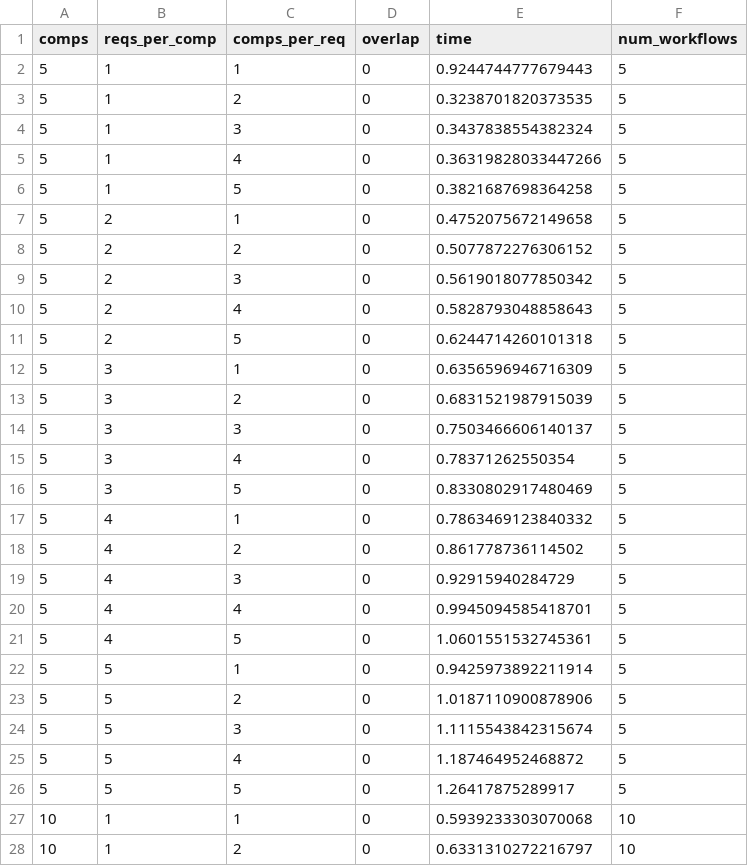
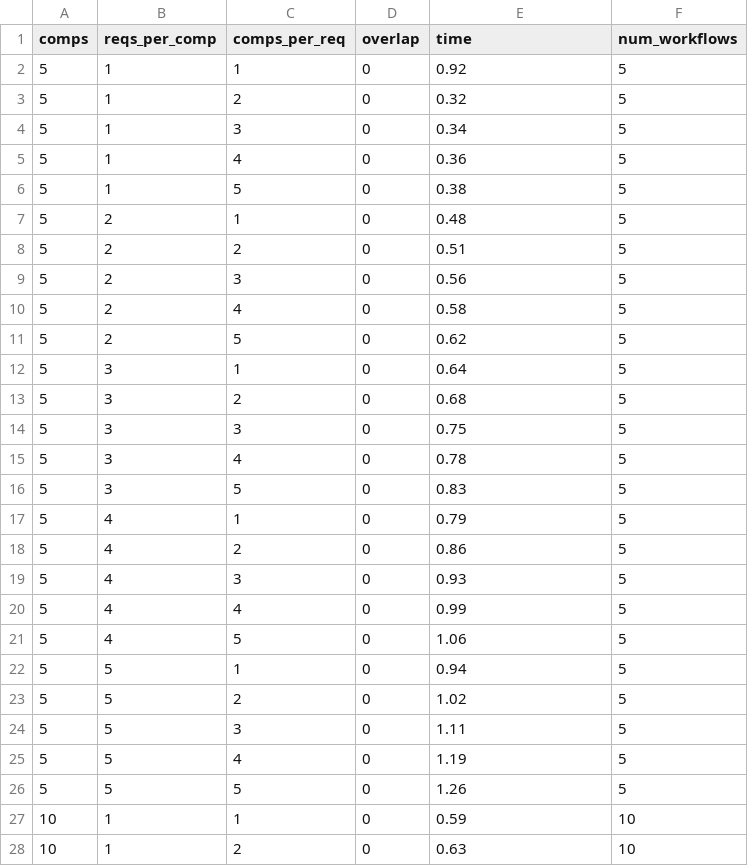
Before and after one commit to adriaag/ODIN, a CSV file: Modules/IntentSpecification2WorkflowGenerator/experimental_runs/best-case-runs/best-case-results/best-case-results.csv, drawn as a sheet; only a part is shown; the diff covers the shown part only.

```diff
--- a/Modules/IntentSpecification2WorkflowGenerator/experimental_runs/best-case-runs/best-case-results/best-case-results.csv
+++ b/Modules/IntentSpecification2WorkflowGenerator/experimental_runs/best-case-runs/best-case-results/best-case-results.csv
@@ -1,28 +1,28 @@
 comps,reqs_per_comp,comps_per_req,overlap,time,num_workflows
-5,1,1,0,0.9244744777679443,5
-5,1,2,0,0.3238701820373535,5
-5,1,3,0,0.3437838554382324,5
-5,1,4,0,0.36319828033447266,5
-5,1,5,0,0.3821687698364258,5
-5,2,1,0,0.4752075672149658,5
-5,2,2,0,0.5077872276306152,5
-5,2,3,0,0.5619018077850342,5
-5,2,4,0,0.5828793048858643,5
-5,2,5,0,0.6244714260101318,5
-5,3,1,0,0.6356596946716309,5
-5,3,2,0,0.6831521987915039,5
-5,3,3,0,0.7503466606140137,5
-5,3,4,0,0.78371262550354,5
-5,3,5,0,0.8330802917480469,5
-5,4,1,0,0.7863469123840332,5
-5,4,2,0,0.861778736114502,5
-5,4,3,0,0.92915940284729,5
-5,4,4,0,0.9945094585418701,5
-5,4,5,0,1.0601551532745361,5
-5,5,1,0,0.9425973892211914,5
-5,5,2,0,1.0187110900878906,5
-5,5,3,0,1.1115543842315674,5
-5,5,4,0,1.187464952468872,5
-5,5,5,0,1.26417875289917,5
-10,1,1,0,0.5939233303070068,10
-10,1,2,0,0.6331310272216797,10
+5,1,1,0,0.92,5
+5,1,2,0,0.32,5
+5,1,3,0,0.34,5
+5,1,4,0,0.36,5
+5,1,5,0,0.38,5
+5,2,1,0,0.48,5
+5,2,2,0,0.51,5
+5,2,3,0,0.56,5
+5,2,4,0,0.58,5
+5,2,5,0,0.62,5
+5,3,1,0,0.64,5
+5,3,2,0,0.68,5
+5,3,3,0,0.75,5
+5,3,4,0,0.78,5
+5,3,5,0,0.83,5
+5,4,1,0,0.79,5
+5,4,2,0,0.86,5
+5,4,3,0,0.93,5
+5,4,4,0,0.99,5
+5,4,5,0,1.06,5
+5,5,1,0,0.94,5
+5,5,2,0,1.02,5
+5,5,3,0,1.11,5
+5,5,4,0,1.19,5
+5,5,5,0,1.26,5
+10,1,1,0,0.59,10
+10,1,2,0,0.63,10
```
Also changed, not shown: 48 edited cells elsewhere in this file, Modules/IntentSpecification2WorkflowGenerator/experimental_runs/mid-case-runs/mid-case-results/mid-case-results.csv, Modules/IntentSpecification2WorkflowGenerator/experimental_runs/new-bruteforce-runs/new-bruteforce-results/new-bruteforce-results.csv, 36 other files.
